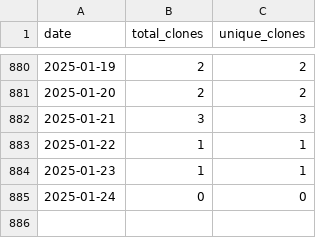
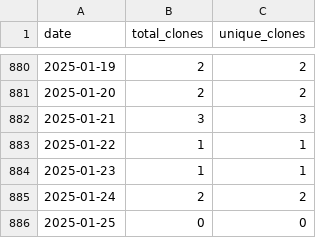
Before and after one commit to wumphlett/repostats, a CSV file: .traffic/clones.csv, drawn as a sheet; only a part is shown, gaps mark what is left out.

Commit message:
Updating repository traffic

```diff
--- a/.traffic/clones.csv
+++ b/.traffic/clones.csv
@@ -884,2 +884,3 @@ date,total_clones,unique_clones
 2025-01-23,1,1
-2025-01-24,0,0
+2025-01-24,2,2
+2025-01-25,0,0
```
Also changed, not shown: .traffic/views.csv, 3 other files.
